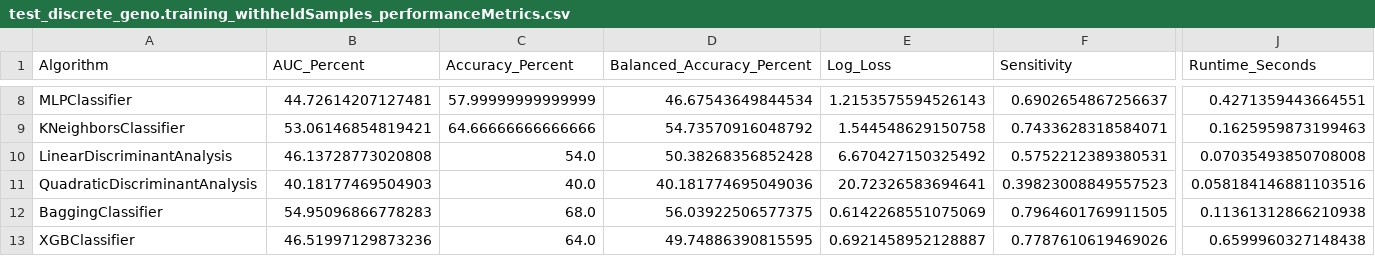
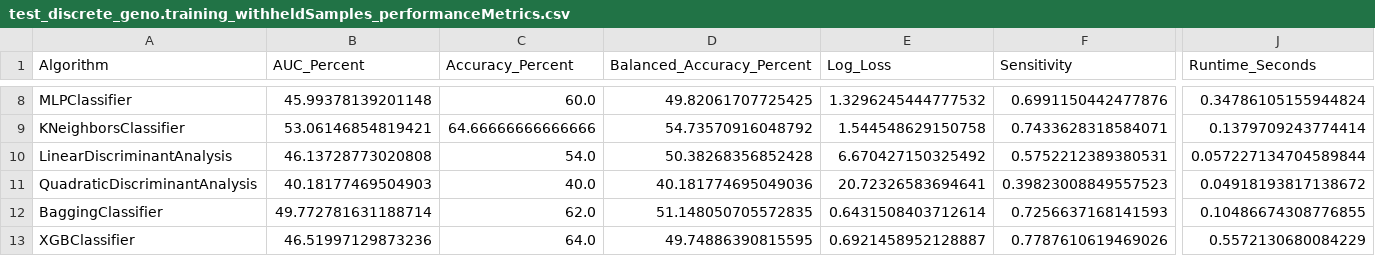
Before and after one commit to dsaffo/genoml, a CSV file: GenoML_v2_Workspace/examples/test_discrete_geno.training_withheldSamples_performanceMetrics.csv, drawn as a sheet; only a part is shown, gaps mark what is left out; the diff covers the shown part only; the diff names each change by its address in the sheet, - before the commit and + after, or states it on an @@ line.

```diff
--- a/GenoML_v2_Workspace/examples/test_discrete_geno.training_withheldSamples_performanceMetrics.csv
+++ b/GenoML_v2_Workspace/examples/test_discrete_geno.training_withheldSamples_performanceMetrics.csv
-B8 (AUC_Percent): 44.72614207127481
+B8 (AUC_Percent): 45.99378139201148
-C8 (Accuracy_Percent): 57.99999999999999
+C8 (Accuracy_Percent): 60.0
-D8 (Balanced_Accuracy_Percent): 46.67543649844534
+D8 (Balanced_Accuracy_Percent): 49.82061707725425
-E8 (Log_Loss): 1.2153575594526143
+E8 (Log_Loss): 1.3296245444777532
-F8 (Sensitivity): 0.6902654867256637
+F8 (Sensitivity): 0.6991150442477876
-J8 (Runtime_Seconds): 0.4271359443664551
+J8 (Runtime_Seconds): 0.34786105155944824
-J9 (Runtime_Seconds): 0.1625959873199463
+J9 (Runtime_Seconds): 0.1379709243774414
-J10 (Runtime_Seconds): 0.07035493850708008
+J10 (Runtime_Seconds): 0.057227134704589844
-J11 (Runtime_Seconds): 0.058184146881103516
+J11 (Runtime_Seconds): 0.04918193817138672
-B12 (AUC_Percent): 54.95096866778283
+B12 (AUC_Percent): 49.772781631188714
-C12 (Accuracy_Percent): 68.0
+C12 (Accuracy_Percent): 62.0
-D12 (Balanced_Accuracy_Percent): 56.03922506577375
+D12 (Balanced_Accuracy_Percent): 51.148050705572835
-E12 (Log_Loss): 0.6142268551075069
+E12 (Log_Loss): 0.6431508403712614
-F12 (Sensitivity): 0.7964601769911505
+F12 (Sensitivity): 0.7256637168141593
-J12 (Runtime_Seconds): 0.11361312866210938
+J12 (Runtime_Seconds): 0.10486674308776855
-J13 (Runtime_Seconds): 0.6599960327148438
+J13 (Runtime_Seconds): 0.5572130680084229
```
Also changed, not shown: 36 edited cells elsewhere in this file, 7 other files.
